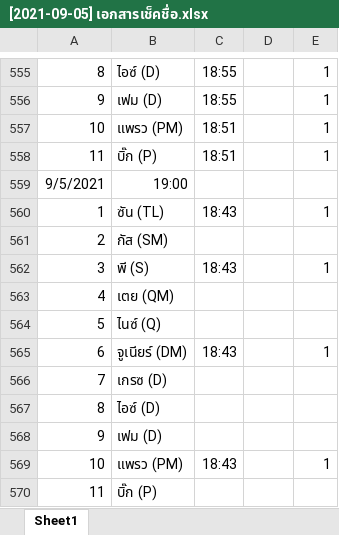
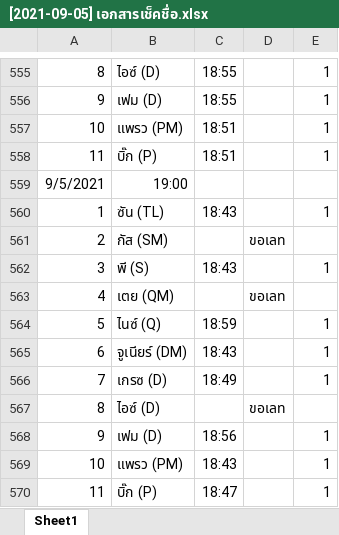
Before and after one commit to wirat0155/team4, an Excel workbook: เช็คชื่อ/[2021-09-05] เอกสารเช็คชื่อ.xlsx, sheet Sheet1, drawn as a sheet; only a part is shown, gaps mark what is left out; values as stored, in another font and other column widths than the file's, no borders; the diff names each change by its address in the sheet, - before the commit and + after, or states it on an @@ line.

```diff
--- a/เช็คชื่อ/[2021-09-05] เอกสารเช็คชื่อ.xlsx (sheet Sheet1)
+++ b/เช็คชื่อ/[2021-09-05] เอกสารเช็คชื่อ.xlsx (sheet Sheet1)
-D561: (empty)
+D561: ขอเลท
-D563: (empty)
+D563: ขอเลท
-C564: (empty)
+C564: 18:59
-E564: (empty)
+E564: 1
-C566: (empty)
+C566: 18:49
-E566: (empty)
+E566: 1
-D567: (empty)
+D567: ขอเลท
-C568: (empty)
+C568: 18:56
-E568: (empty)
+E568: 1
-C570: (empty)
+C570: 18:47
-E570: (empty)
+E570: 1
```
Also changed, not shown: 2 other files.
